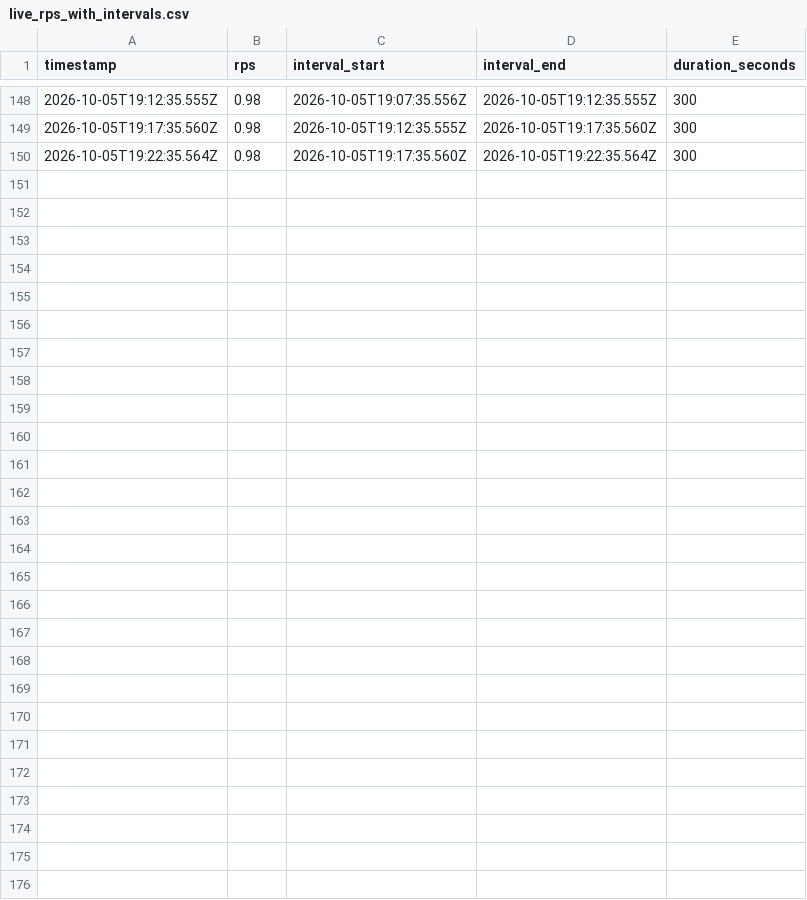
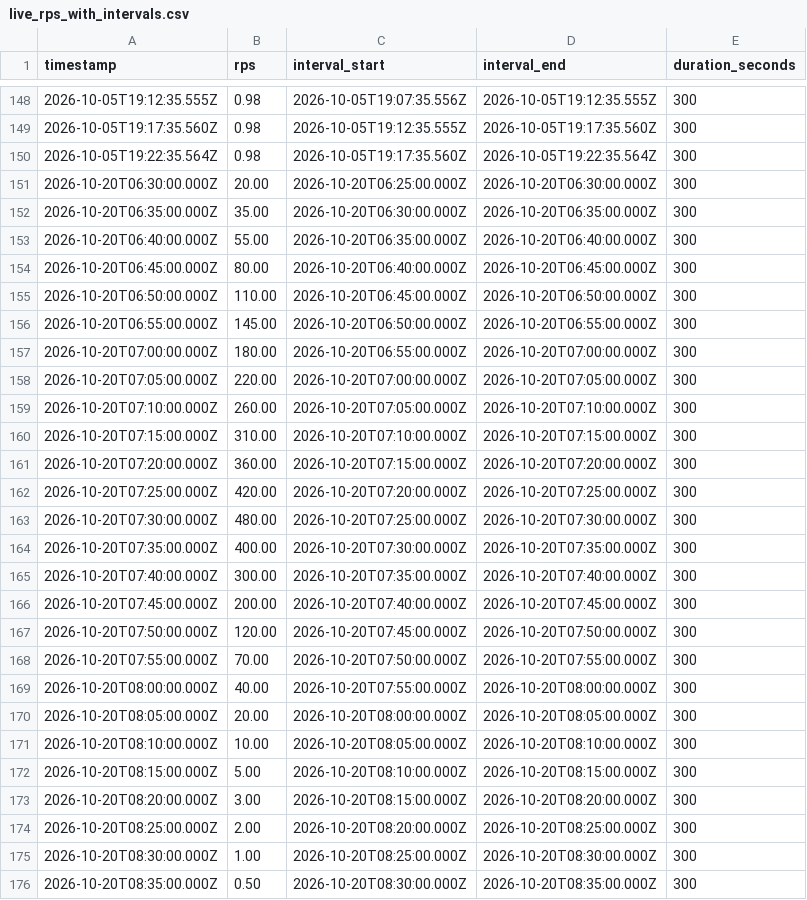
Before and after one commit to ItzYoha/EcoRoute-AI, a CSV file: control-plane-brain/data/gold/live_rps_with_intervals.csv, drawn as a sheet; only a part is shown, gaps mark what is left out; the diff names each change by its address in the sheet, - before the commit and + after, or states it on an @@ line.

Commit message:
LiveRPSTest-For_Testing_AutoScaling

```diff
--- a/control-plane-brain/data/gold/live_rps_with_intervals.csv
+++ b/control-plane-brain/data/gold/live_rps_with_intervals.csv
+row 151: 2026-10-20T06:30:00.000Z | 20.00 | 2026-10-20T06:25:00.000Z | 2026-10-20T06:30:00.000Z | 300
+row 152: 2026-10-20T06:35:00.000Z | 35.00 | 2026-10-20T06:30:00.000Z | 2026-10-20T06:35:00.000Z | 300
+row 153: 2026-10-20T06:40:00.000Z | 55.00 | 2026-10-20T06:35:00.000Z | 2026-10-20T06:40:00.000Z | 300
+row 154: 2026-10-20T06:45:00.000Z | 80.00 | 2026-10-20T06:40:00.000Z | 2026-10-20T06:45:00.000Z | 300
+row 155: 2026-10-20T06:50:00.000Z | 110.00 | 2026-10-20T06:45:00.000Z | 2026-10-20T06:50:00.000Z | 300
+row 156: 2026-10-20T06:55:00.000Z | 145.00 | 2026-10-20T06:50:00.000Z | 2026-10-20T06:55:00.000Z | 300
+row 157: 2026-10-20T07:00:00.000Z | 180.00 | 2026-10-20T06:55:00.000Z | 2026-10-20T07:00:00.000Z | 300
+row 158: 2026-10-20T07:05:00.000Z | 220.00 | 2026-10-20T07:00:00.000Z | 2026-10-20T07:05:00.000Z | 300
+row 159: 2026-10-20T07:10:00.000Z | 260.00 | 2026-10-20T07:05:00.000Z | 2026-10-20T07:10:00.000Z | 300
+row 160: 2026-10-20T07:15:00.000Z | 310.00 | 2026-10-20T07:10:00.000Z | 2026-10-20T07:15:00.000Z | 300
+row 161: 2026-10-20T07:20:00.000Z | 360.00 | 2026-10-20T07:15:00.000Z | 2026-10-20T07:20:00.000Z | 300
+row 162: 2026-10-20T07:25:00.000Z | 420.00 | 2026-10-20T07:20:00.000Z | 2026-10-20T07:25:00.000Z | 300
+row 163: 2026-10-20T07:30:00.000Z | 480.00 | 2026-10-20T07:25:00.000Z | 2026-10-20T07:30:00.000Z | 300
+row 164: 2026-10-20T07:35:00.000Z | 400.00 | 2026-10-20T07:30:00.000Z | 2026-10-20T07:35:00.000Z | 300
+row 165: 2026-10-20T07:40:00.000Z | 300.00 | 2026-10-20T07:35:00.000Z | 2026-10-20T07:40:00.000Z | 300
+row 166: 2026-10-20T07:45:00.000Z | 200.00 | 2026-10-20T07:40:00.000Z | 2026-10-20T07:45:00.000Z | 300
+row 167: 2026-10-20T07:50:00.000Z | 120.00 | 2026-10-20T07:45:00.000Z | 2026-10-20T07:50:00.000Z | 300
+row 168: 2026-10-20T07:55:00.000Z | 70.00 | 2026-10-20T07:50:00.000Z | 2026-10-20T07:55:00.000Z | 300
+row 169: 2026-10-20T08:00:00.000Z | 40.00 | 2026-10-20T07:55:00.000Z | 2026-10-20T08:00:00.000Z | 300
+row 170: 2026-10-20T08:05:00.000Z | 20.00 | 2026-10-20T08:00:00.000Z | 2026-10-20T08:05:00.000Z | 300
+row 171: 2026-10-20T08:10:00.000Z | 10.00 | 2026-10-20T08:05:00.000Z | 2026-10-20T08:10:00.000Z | 300
+row 172: 2026-10-20T08:15:00.000Z | 5.00 | 2026-10-20T08:10:00.000Z | 2026-10-20T08:15:00.000Z | 300
+row 173: 2026-10-20T08:20:00.000Z | 3.00 | 2026-10-20T08:15:00.000Z | 2026-10-20T08:20:00.000Z | 300
+row 174: 2026-10-20T08:25:00.000Z | 2.00 | 2026-10-20T08:20:00.000Z | 2026-10-20T08:25:00.000Z | 300
+row 175: 2026-10-20T08:30:00.000Z | 1.00 | 2026-10-20T08:25:00.000Z | 2026-10-20T08:30:00.000Z | 300
+row 176: 2026-10-20T08:35:00.000Z | 0.50 | 2026-10-20T08:30:00.000Z | 2026-10-20T08:35:00.000Z | 300
```
